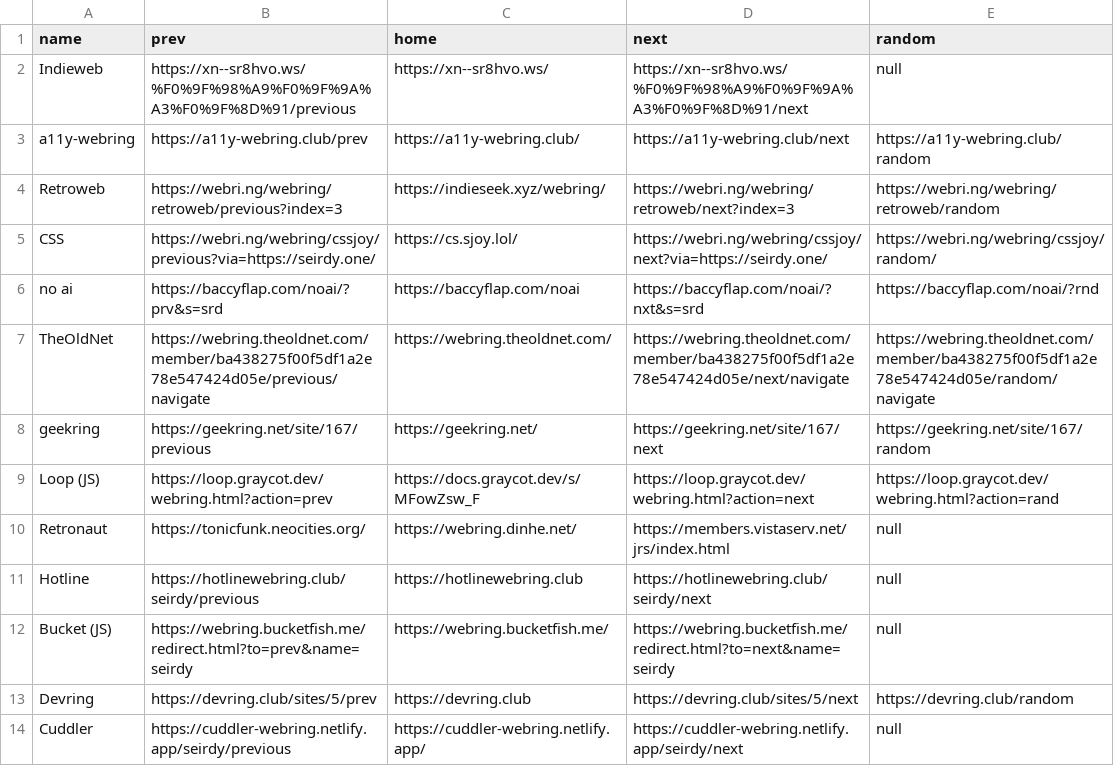
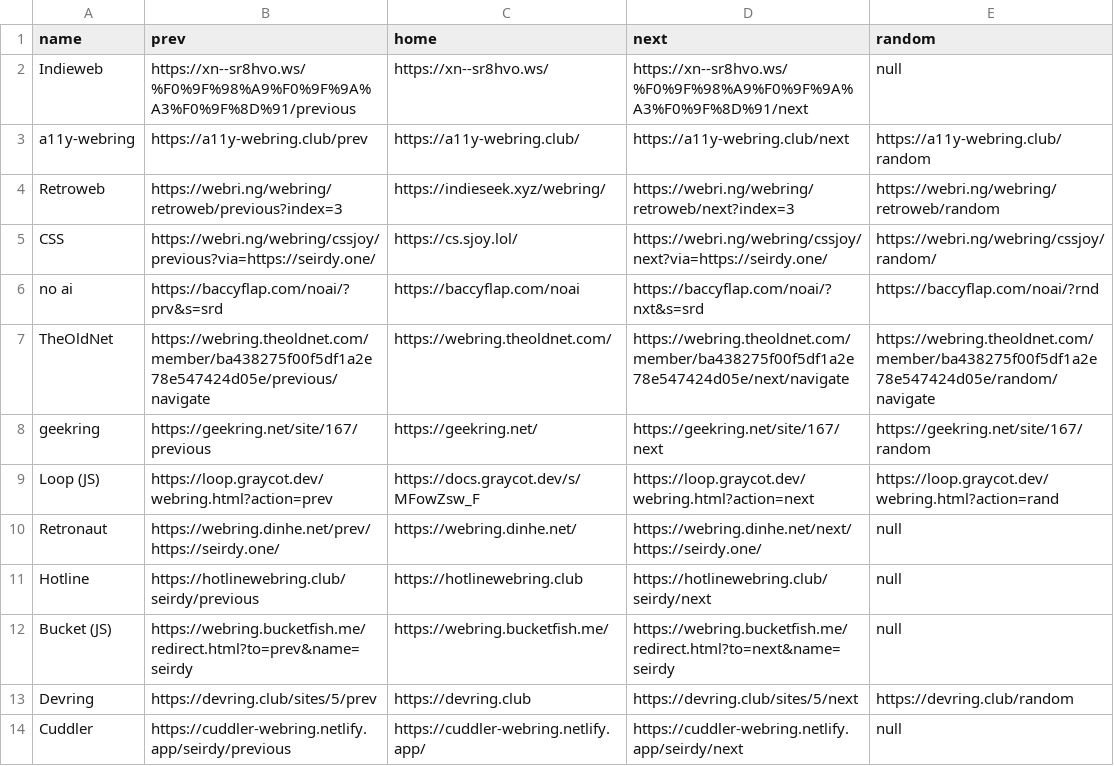
Before and after one commit to Seirdy/seirdy.one, a CSV file: csv/webrings.base.csv, drawn as a sheet.

Commit message:
Update retronaut prev/next links

```diff
--- a/csv/webrings.base.csv
+++ b/csv/webrings.base.csv
@@ -9,3 +9,3 @@ geekring,https://geekring.net/site/167/previous,https://geekring.net/,https://ge
 Loop (JS),https://loop.graycot.dev/webring.html?action=prev,https://docs.graycot.dev/s/MFowZsw_F,https://loop.graycot.dev/webring.html?action=next,https://loop.graycot.dev/webring.html?action=rand
-Retronaut,https://tonicfunk.neocities.org/,https://webring.dinhe.net/,https://members.vistaserv.net/jrs/index.html,null
+Retronaut,https://webring.dinhe.net/prev/https://seirdy.one/,https://webring.dinhe.net/,https://webring.dinhe.net/next/https://seirdy.one/,null
 Hotline,https://hotlinewebring.club/seirdy/previous,https://hotlinewebring.club,https://hotlinewebring.club/seirdy/next,null
```
